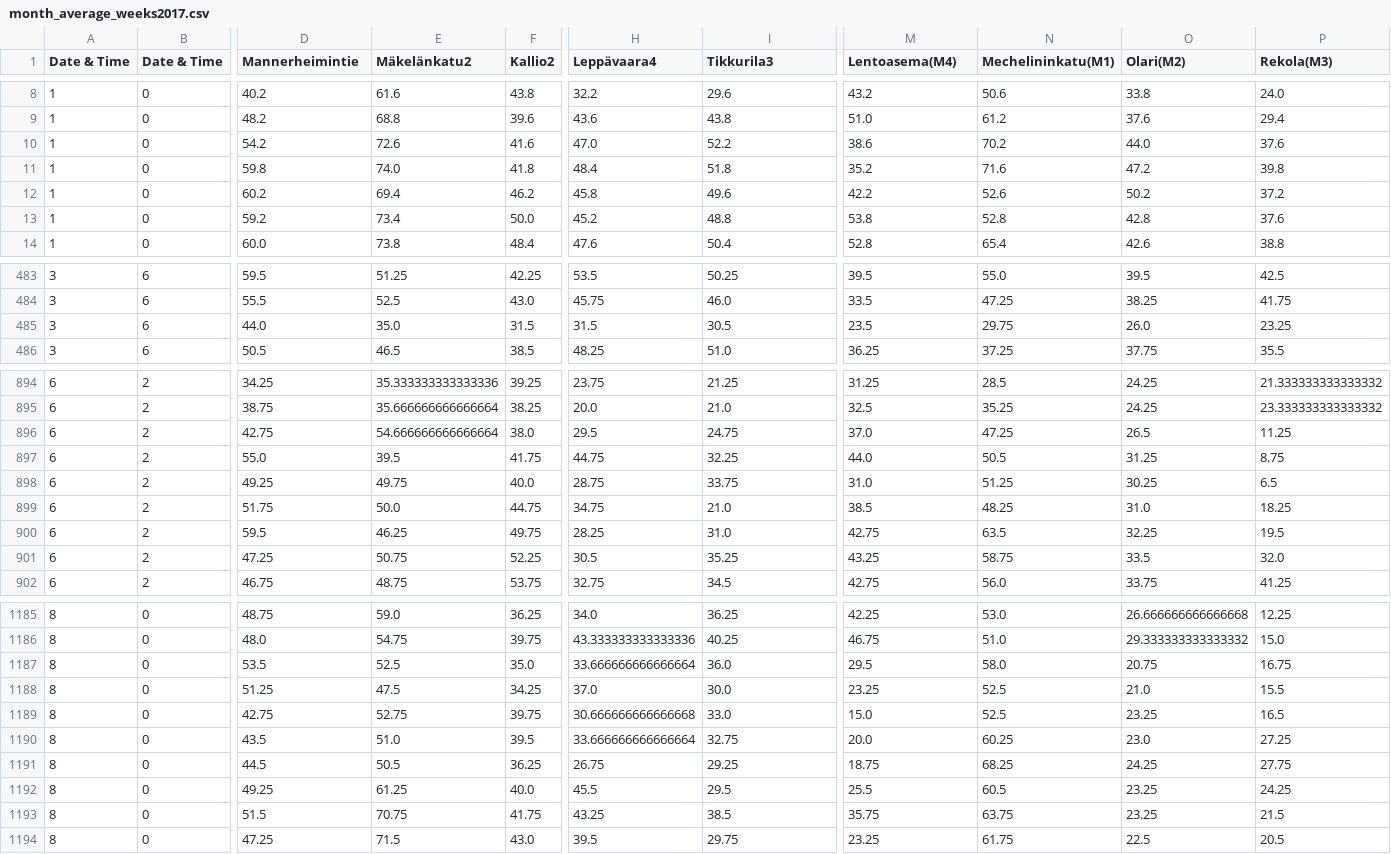
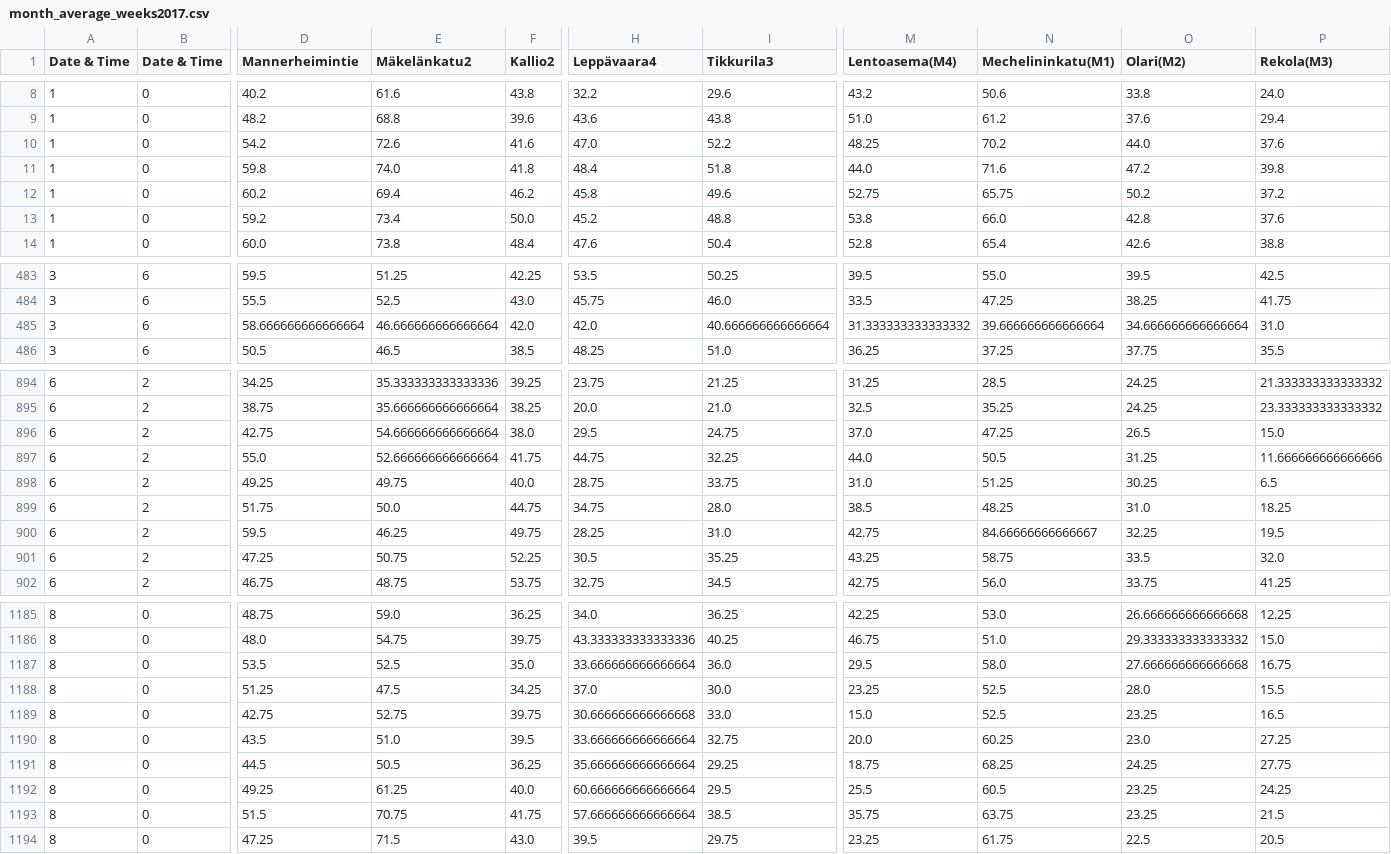
Before and after one commit to jtak/idsproject, a CSV file: resources/month_average_weeks2017.csv, drawn as a sheet; only a part is shown, gaps mark what is left out; removed rows and columns are numbered as before the commit, all else as after; rows hold the shown columns only; the diff covers the shown part only; the diff names each change by its address in the sheet, - before the commit and + after, or states it on an @@ line.

```diff
--- a/resources/month_average_weeks2017.csv
+++ b/resources/month_average_weeks2017.csv
-M10 (Lentoasema(M4)): 38.6
+M10 (Lentoasema(M4)): 48.25
-M11 (Lentoasema(M4)): 35.2
+M11 (Lentoasema(M4)): 44.0
-M12 (Lentoasema(M4)): 42.2
+M12 (Lentoasema(M4)): 52.75
-N12 (Mechelininkatu(M1)): 52.6
+N12 (Mechelininkatu(M1)): 65.75
-N13 (Mechelininkatu(M1)): 52.8
+N13 (Mechelininkatu(M1)): 66.0
-row 485: 3 | 6 | 44.0 | 35.0 | 31.5 | 31.5 | 30.5 | 23.5 | 29.75 | 26.0 | 23.25
+row 485: 3 | 6 | 58.666666666666664 | 46.666666666666664 | 42.0 | 42.0 | 40.666666666666664 | 31.333333333333332 | 39.666666666666664 | 34.666666666666664 | 31.0
-P896 (Rekola(M3)): 11.25
+P896 (Rekola(M3)): 15.0
-E897 (Mäkelänkatu2): 39.5
+E897 (Mäkelänkatu2): 52.666666666666664
-P897 (Rekola(M3)): 8.75
+P897 (Rekola(M3)): 11.666666666666666
-I899 (Tikkurila3): 21.0
+I899 (Tikkurila3): 28.0
-N900 (Mechelininkatu(M1)): 63.5
+N900 (Mechelininkatu(M1)): 84.66666666666667
-O1187 (Olari(M2)): 20.75
+O1187 (Olari(M2)): 27.666666666666668
-O1188 (Olari(M2)): 21.0
+O1188 (Olari(M2)): 28.0
-H1191 (Leppävaara4): 26.75
+H1191 (Leppävaara4): 35.666666666666664
-H1192 (Leppävaara4): 45.5
+H1192 (Leppävaara4): 60.666666666666664
-H1193 (Leppävaara4): 43.25
+H1193 (Leppävaara4): 57.666666666666664
```
Also changed, not shown: 58 edited cells elsewhere in this file, resources/month_average_weeks2014.csv, resources/month_average_weeks2015.csv, 7 other files.
